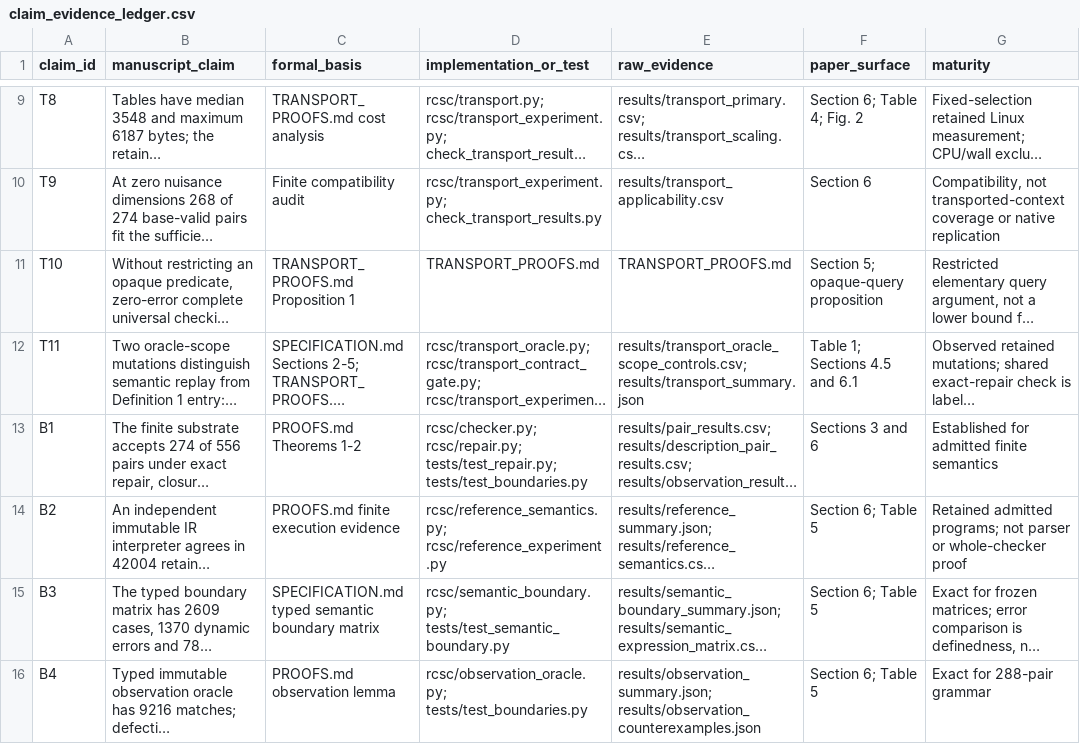
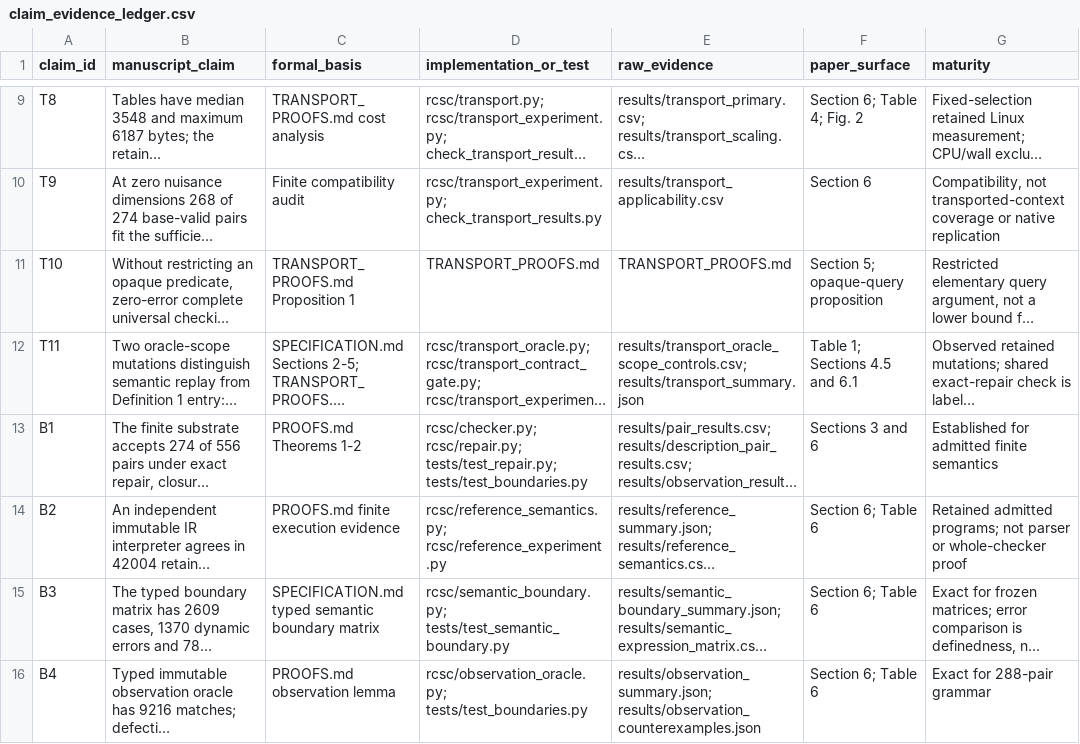
Before and after one commit to Haoyi-Zhang/ContextBench, a CSV file: claim_evidence_ledger.csv, drawn as a sheet; only a part is shown, gaps mark what is left out; long unchanged cells end in …; the diff covers the shown part only; the diff names each change by its address in the sheet, - before the commit and + after, or states it on an @@ line.

```diff
--- a/claim_evidence_ledger.csv
+++ b/claim_evidence_ledger.csv
-F14:F16 (paper_surface): Section 6; Table 5
+F14:F16 (paper_surface): Section 6; Table 6
```
Also changed, not shown: 3 added rows and 2 edited cells elsewhere in this file, 40 other files.
